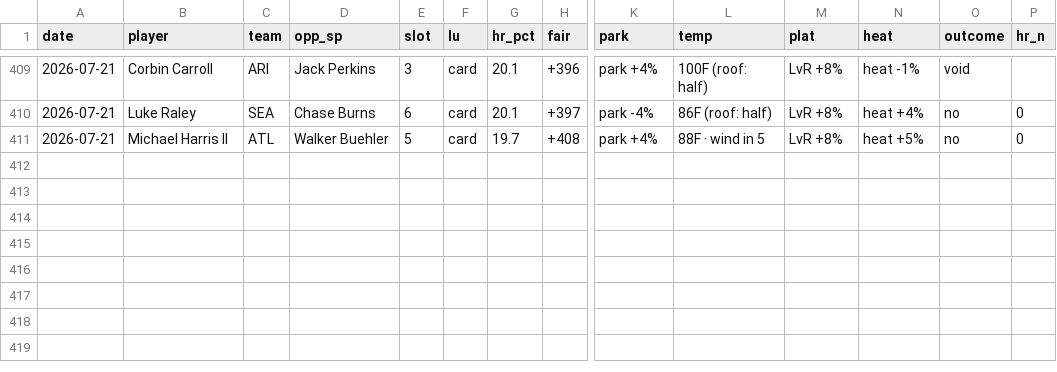
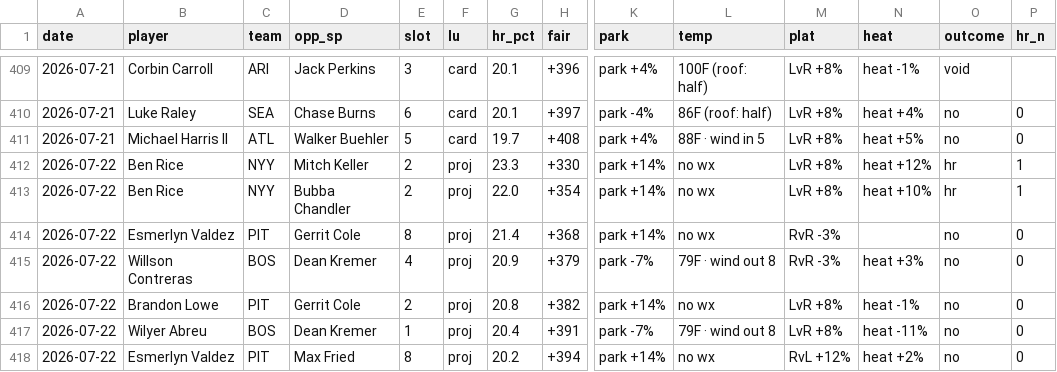
Before and after one commit to CheeseDagg/MLBTool, a CSV file: mlb/data/hr_graded.csv, drawn as a sheet; only a part is shown, gaps mark what is left out; rows hold the shown columns only; the diff names each change by its address in the sheet, - before the commit and + after, or states it on an @@ line.

```diff
--- a/mlb/data/hr_graded.csv
+++ b/mlb/data/hr_graded.csv
+row 412: 2026-07-22 | Ben Rice | NYY | Mitch Keller | 2 | proj | 23.3 | +330 | park +14% | no wx | LvR +8% | heat +12% | hr | 1
+row 413: 2026-07-22 | Ben Rice | NYY | Bubba Chandler | 2 | proj | 22.0 | +354 | park +14% | no wx | LvR +8% | heat +10% | hr | 1
+row 414: 2026-07-22 | Esmerlyn Valdez | PIT | Gerrit Cole | 8 | proj | 21.4 | +368 | park +14% | no wx | RvR -3% |  | no | 0
+row 415: 2026-07-22 | Willson Contreras | BOS | Dean Kremer | 4 | proj | 20.9 | +379 | park -7% | 79F · wind out 8 | RvR -3% | heat +3% | no | 0
+row 416: 2026-07-22 | Brandon Lowe | PIT | Gerrit Cole | 2 | proj | 20.8 | +382 | park +14% | no wx | LvR +8% | heat -1% | no | 0
+row 417: 2026-07-22 | Wilyer Abreu | BOS | Dean Kremer | 1 | proj | 20.4 | +391 | park -7% | 79F · wind out 8 | LvR +8% | heat -11% | no | 0
+row 418: 2026-07-22 | Esmerlyn Valdez | PIT | Max Fried | 8 | proj | 20.2 | +394 | park +14% | no wx | RvL +12% | heat +2% | no | 0
```
Also changed, not shown: mlb/data/hr_predictions.csv, 3 other files.
